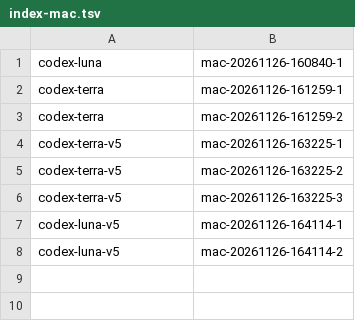
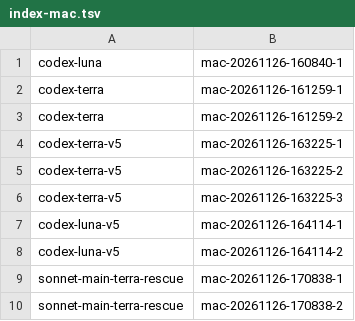
Before and after one commit to AadeshSalecha/modern-software-dev-assignments, a TSV file: .reppit/week6-agent-cost-optimization/runs/index-mac.tsv, drawn as a sheet.

```diff
--- a/.reppit/week6-agent-cost-optimization/runs/index-mac.tsv
+++ b/.reppit/week6-agent-cost-optimization/runs/index-mac.tsv
@@ -8 +8,3 @@ codex-luna-v5	mac-20261126-164114-1
 codex-luna-v5	mac-20261126-164114-2
+sonnet-main-terra-rescue	mac-20261126-170838-1
+sonnet-main-terra-rescue	mac-20261126-170838-2
```
Also changed, not shown: .reppit/week6-agent-cost-optimization/mac-runs.tsv, 6 other files.
